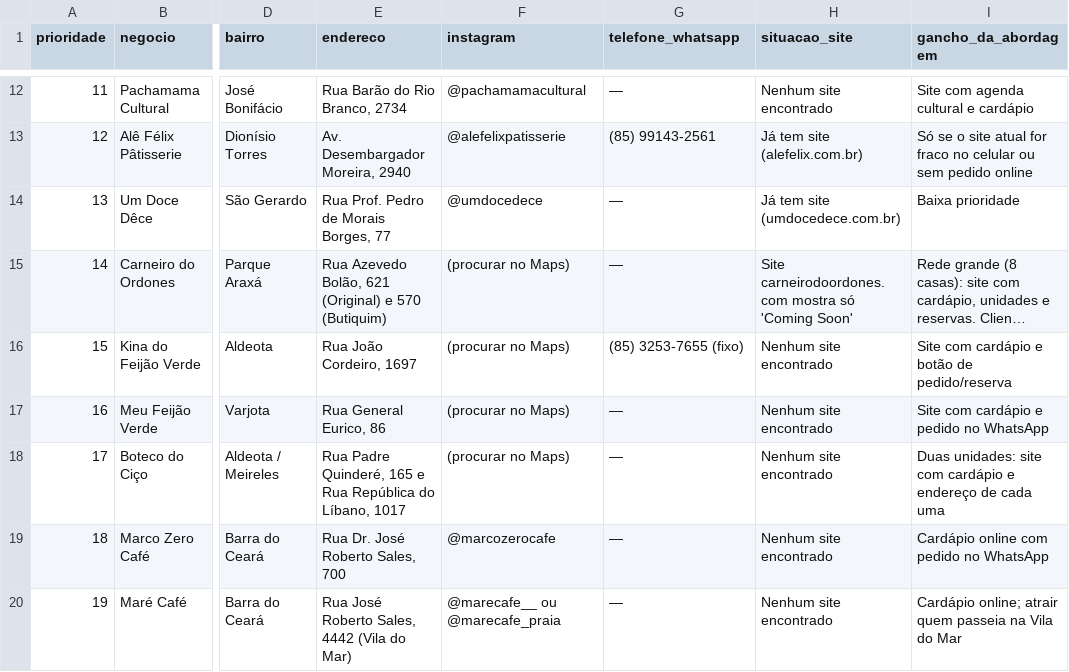
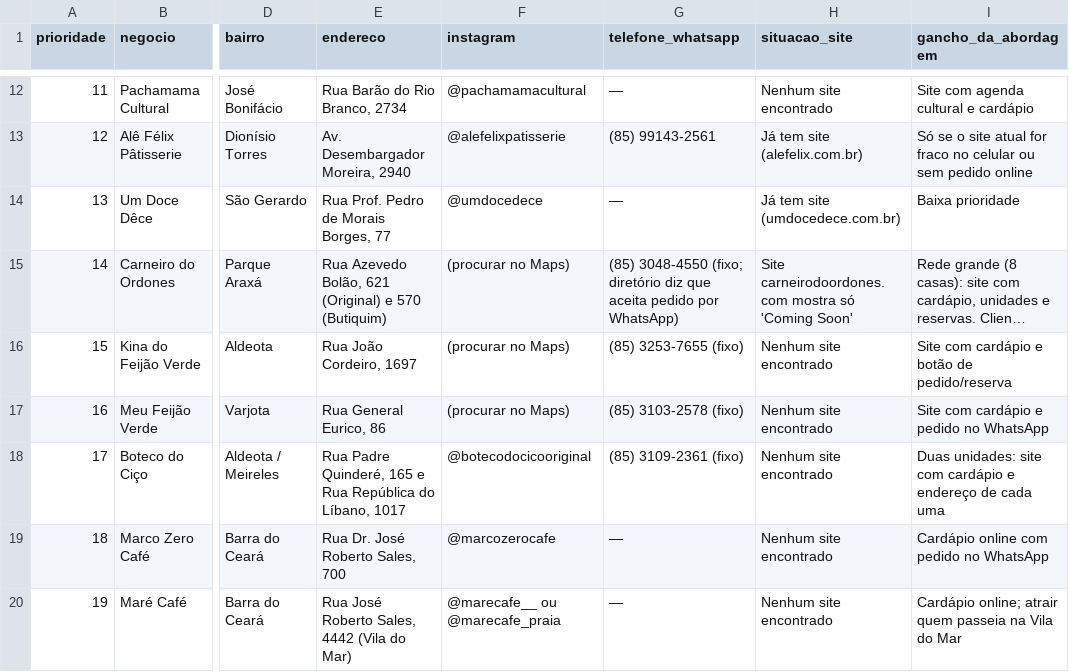
Before and after one commit to costamaiavitor/bites-pacote, a CSV file: prospeccao/leads-fortaleza.csv, drawn as a sheet; only a part is shown, gaps mark what is left out; long unchanged cells end in …; the diff names each change by its address in the sheet, - before the commit and + after, or states it on an @@ line.

```diff
--- a/prospeccao/leads-fortaleza.csv
+++ b/prospeccao/leads-fortaleza.csv
-G15 (telefone_whatsapp): —
+G15 (telefone_whatsapp): (85) 3048-4550 (fixo; diretório diz que aceita pedido por WhatsApp)
-G17 (telefone_whatsapp): —
+G17 (telefone_whatsapp): (85) 3103-2578 (fixo)
-F18 (instagram): (procurar no Maps)
+F18 (instagram): @botecodocicooriginal
-G18 (telefone_whatsapp): —
+G18 (telefone_whatsapp): (85) 3109-2361 (fixo)
```
